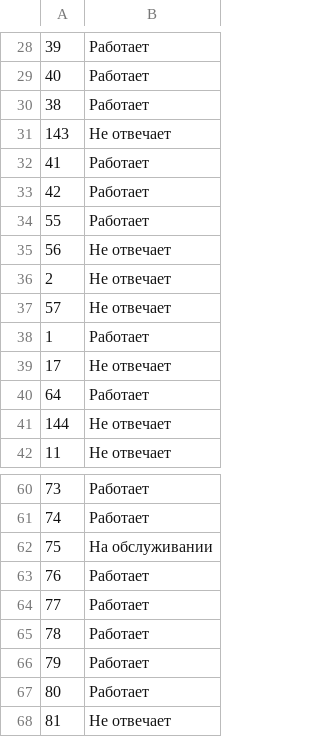
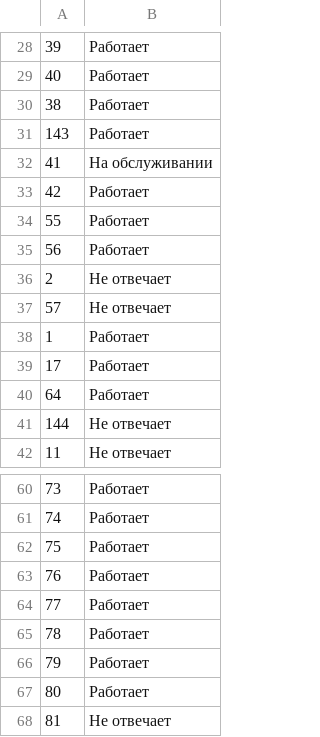
Before and after one commit to domestic-dog/html-parser-to-tg, a CSV file: temp.csv, drawn as a sheet; only a part is shown, gaps mark what is left out; the diff covers the shown part only.

```diff
--- a/temp.csv
+++ b/temp.csv
@@ -30,7 +30,7 @@
 38,Работает
-143,Не отвечает
-41,Работает
+143,Работает
+41,На обслуживании
 42,Работает
 55,Работает
-56,Не отвечает
+56,Работает
 2,Не отвечает
@@ -38,3 +38,3 @@
 1,Работает
-17,Не отвечает
+17,Работает
 64,Работает
@@ -61,3 +61,3 @@
 74,Работает
-75,На обслуживании
+75,Работает
 76,Работает
```
Also changed, not shown: 13 edited cells elsewhere in this file, 2 other files.
